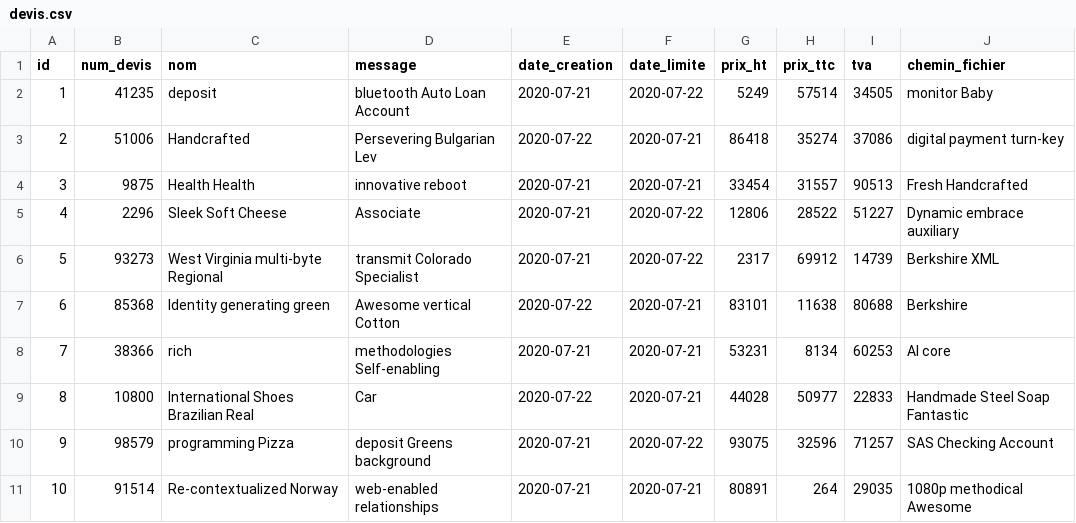
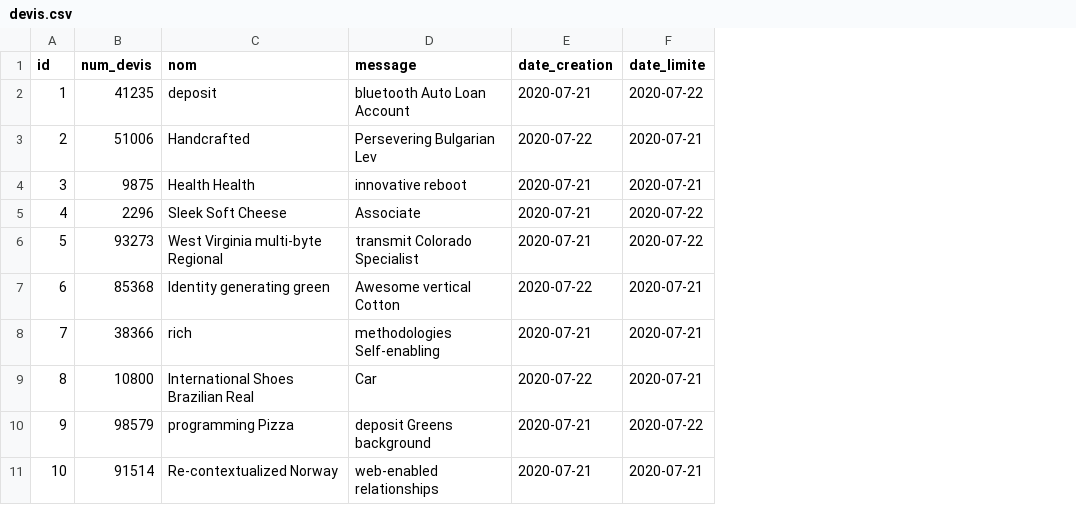
Before and after one commit to eddy62/emna_back_end, a CSV file: src/main/resources/config/liquibase/fake-data/devis.csv, drawn as a sheet; the diff names each change by its address in the sheet, - before the commit and + after, or states it on an @@ line.

```diff
--- a/src/main/resources/config/liquibase/fake-data/devis.csv
+++ b/src/main/resources/config/liquibase/fake-data/devis.csv
-column G (prix_ht), rows 2-11: 5249 | 86418 | 33454 | 12806 | 2317 | 83101 | 53231 | 44028 | 93075 | 80891
-column H (prix_ttc), rows 2-11: 57514 | 35274 | 31557 | 28522 | 69912 | 11638 | 8134 | 50977 | 32596 | 264
-column I (tva), rows 2-11: 34505 | 37086 | 90513 | 51227 | 14739 | 80688 | 60253 | 22833 | 71257 | 29035
-column J (chemin_fichier), rows 2-11: monitor Baby | digital payment turn-key | Fresh Handcrafted | Dynamic embrace auxiliary | Berkshire XML | Berkshire | AI core | Handmade Steel Soap Fantastic | SAS Checking Account | 1080p methodical Awesome
```
Also changed, not shown: src/main/resources/config/liquibase/fake-data/absence.csv, src/main/resources/config/liquibase/fake-data/autres_variable.csv, 22 other files.
